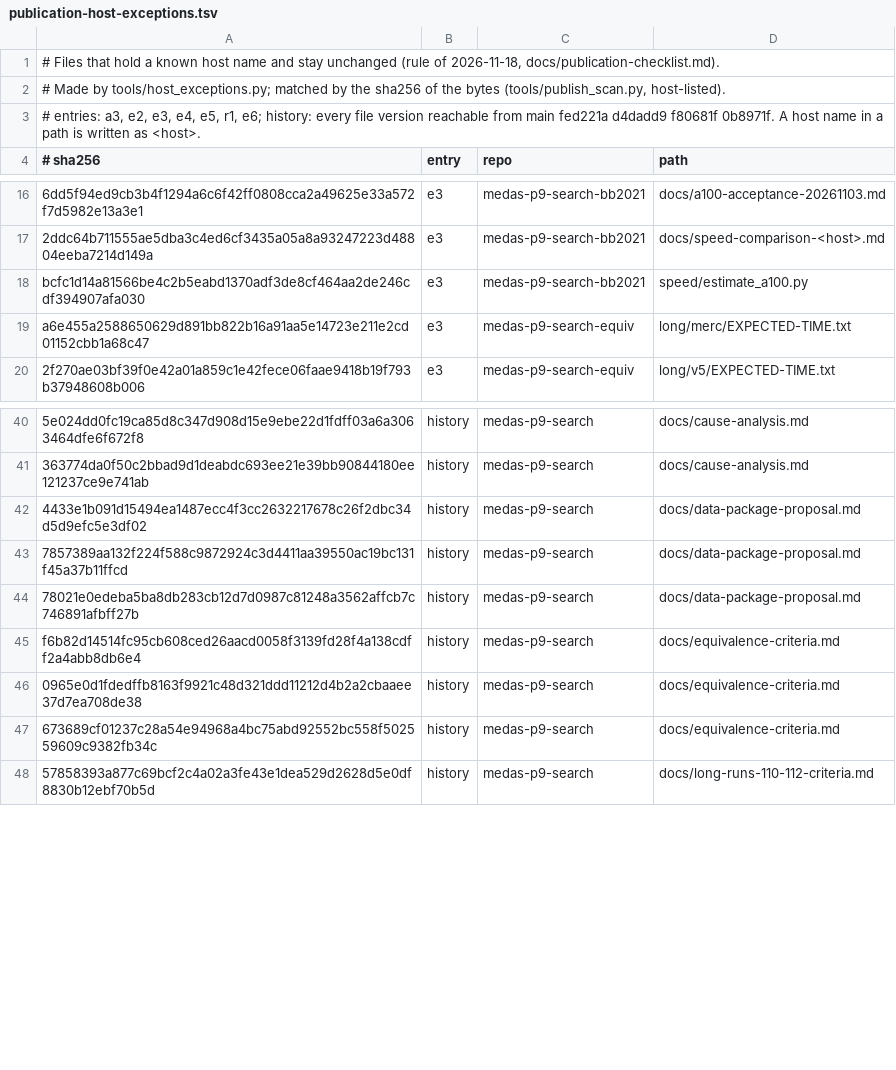
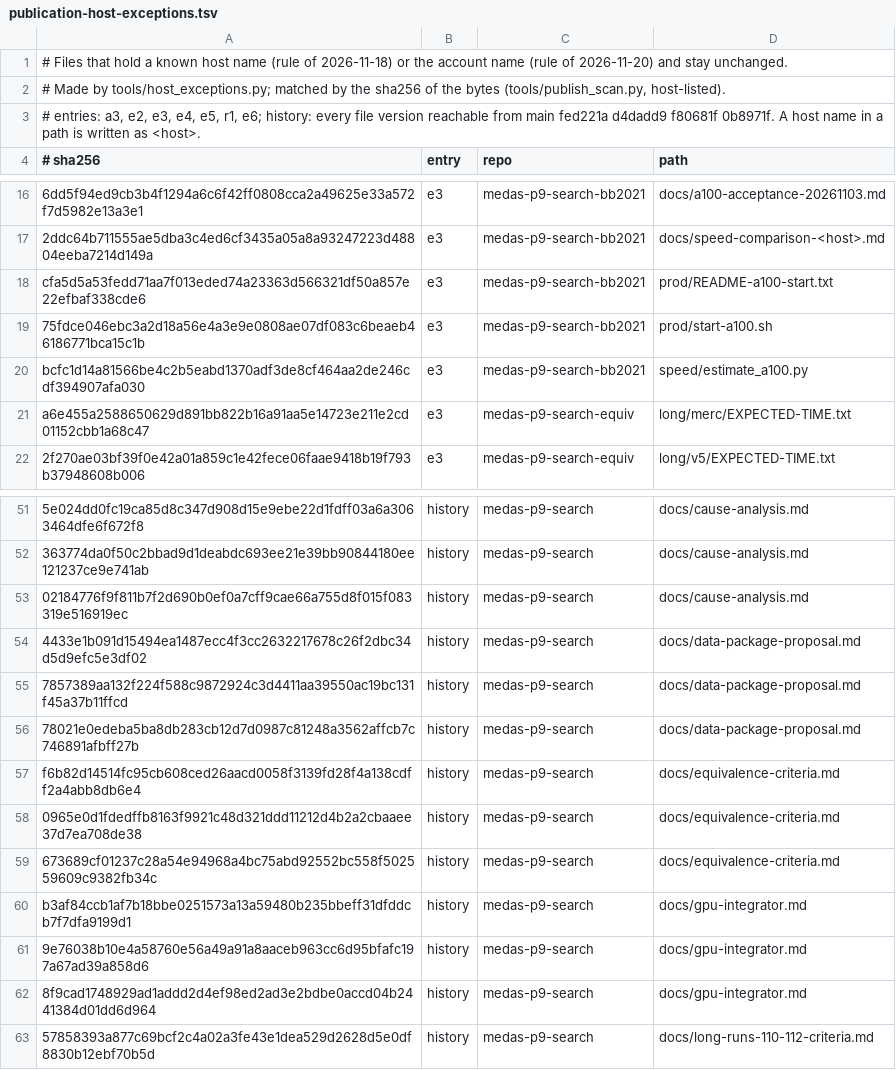
Before and after one commit to oxygene76/medas-p9-search, a TSV file: docs/publication-host-exceptions.tsv, drawn as a sheet; only a part is shown, gaps mark what is left out; the diff covers the shown part only; the diff names each change by its address in the sheet, - before the commit and + after, or states it on an @@ line.

Commit message:
publish_scan.py: the account name of the GPU server is a blocking class (decision of 2026-11-20): only in account contexts (as/user <name>, user ... (<name>), home directory, <name>@, sudo -u), not as the program name; notarised files and the published history listed in docs/publication-host-exceptions.tsv (now 102 files, made by tools/host_exceptions.py); tests 9 of 9

```diff
--- a/docs/publication-host-exceptions.tsv
+++ b/docs/publication-host-exceptions.tsv
-A1 (# sha256): …host name and stay unchanged (rule of 2026-11-18, docs/publication-checklist.md).
+A1 (# sha256): …host name (rule of 2026-11-18) or the account name (rule of 2026-11-20) and stay unchanged.
+row 18: cfa5d5a53fedd71aa7f013eded74a23363d566321df50a857e22efbaf338cde6 | e3 | medas-p9-search-bb2021 | prod/README-a100-start.txt
+row 19: 75fdce046ebc3a2d18a56e4a3e9e0808ae07df083c6beaeb46186771bca15c1b | e3 | medas-p9-search-bb2021 | prod/start-a100.sh
+row 53: 02184776f9f811b7f2d690b0ef0a7cff9cae66a755d8f015f083319e516919ec | history | medas-p9-search | docs/cause-analysis.md
+row 60: b3af84ccb1af7b18bbe0251573a13a59480b235bbeff31dfddcb7f7dfa9199d1 | history | medas-p9-search | docs/gpu-integrator.md
+row 61: 9e76038b10e4a58760e56a49a91a8aaceb963cc6d95bfafc197a67ad39a858d6 | history | medas-p9-search | docs/gpu-integrator.md
+row 62: 8f9cad1748929ad1addd2d4ef98ed2ad3e2bdbe0accd04b2441384d01dd6d964 | history | medas-p9-search | docs/gpu-integrator.md
```
Also changed, not shown: 14 added rows elsewhere in this file, 3 other files.
